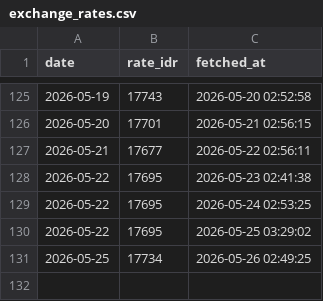
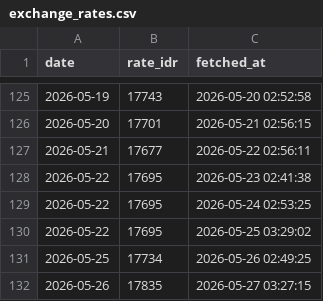
Before and after one commit to fajaraji/idr-rate-tracker, a CSV file: data/exchange_rates.csv, drawn as a sheet; only a part is shown, gaps mark what is left out.

Commit message:
Auto-update: Daily Exchange Rate Data

```diff
--- a/data/exchange_rates.csv
+++ b/data/exchange_rates.csv
@@ -131 +131,2 @@ date,rate_idr,fetched_at
 2026-05-25,17734,2026-05-26 02:49:25
+2026-05-26,17835,2026-05-27 03:27:15
```
